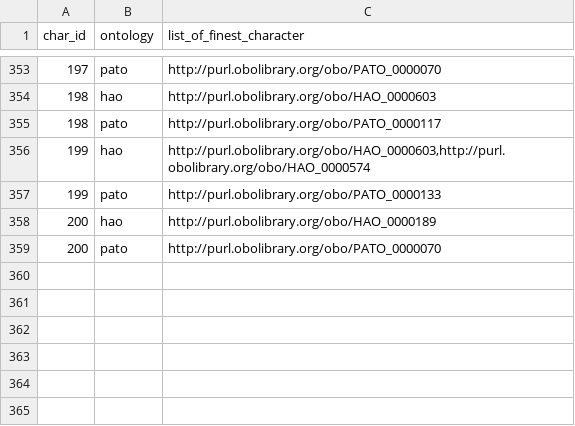
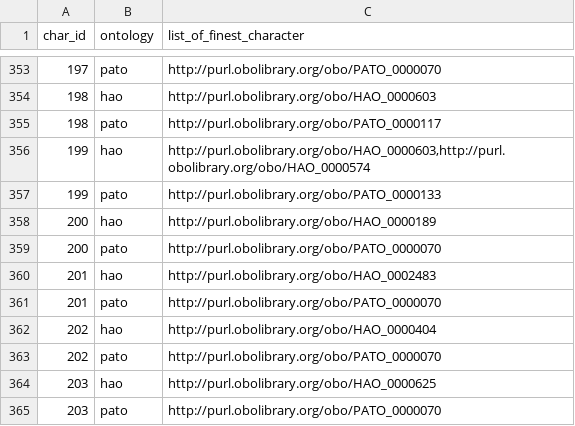
Before and after one commit to hymao/onto_phylo, a CSV file: data/working/finest.csv, drawn as a sheet; only a part is shown, gaps mark what is left out.

Commit message:
Update finest.csv

```diff
--- a/data/working/finest.csv
+++ b/data/working/finest.csv
@@ -359 +359,7 @@ char_id,ontology,list_of_finest_character
 200,pato,"http://purl.obolibrary.org/obo/PATO_0000070"
+201,hao,"http://purl.obolibrary.org/obo/HAO_0002483"
+201,pato,"http://purl.obolibrary.org/obo/PATO_0000070"
+202,hao,"http://purl.obolibrary.org/obo/HAO_0000404"
+202,pato,"http://purl.obolibrary.org/obo/PATO_0000070"
+203,hao,"http://purl.obolibrary.org/obo/HAO_0000625"
+203,pato,"http://purl.obolibrary.org/obo/PATO_0000070"
```
